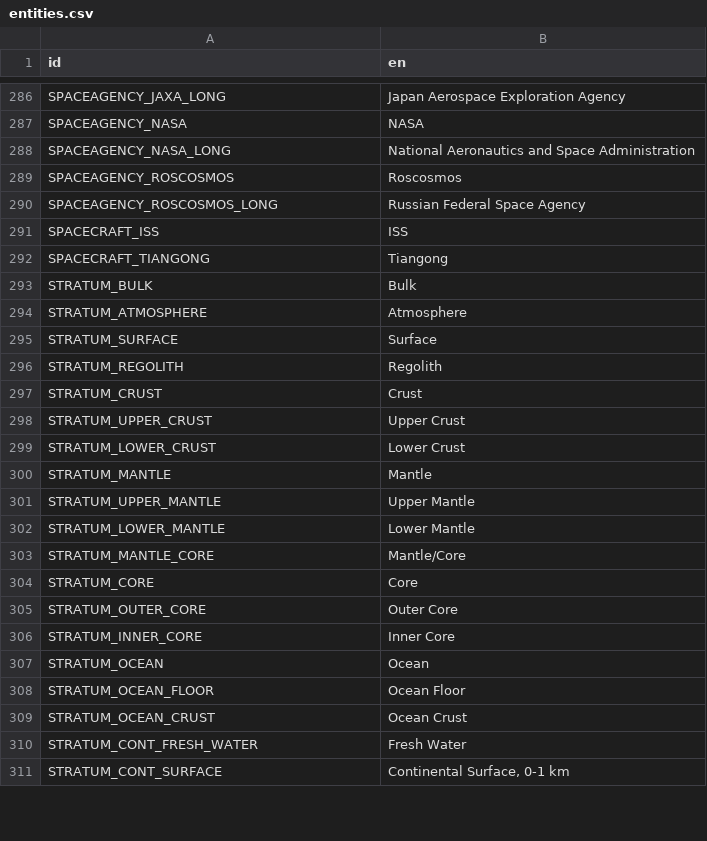
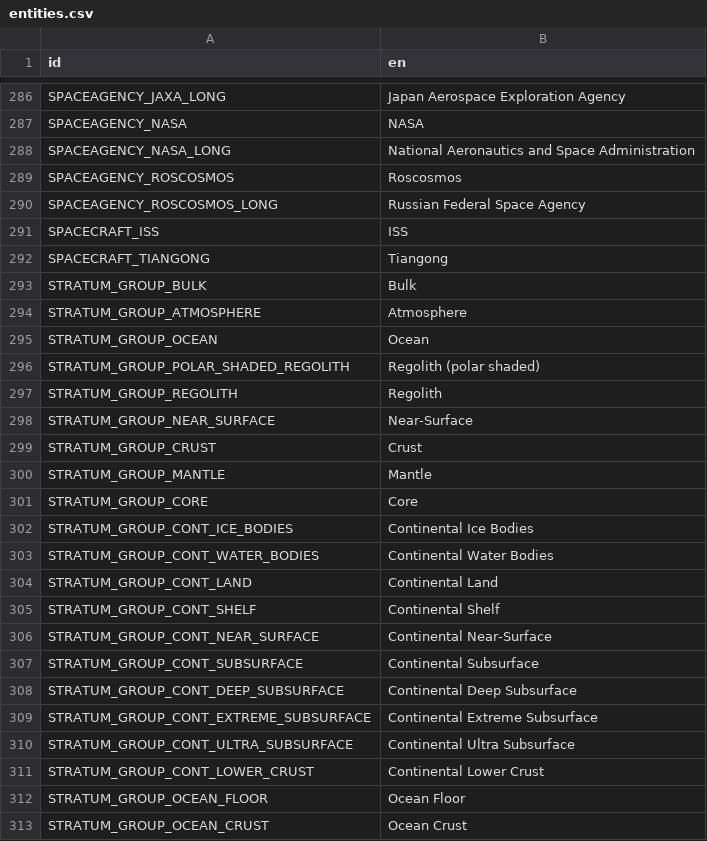
Before and after one commit to t2civ/astropolis_sdk, a CSV file: public/text/entities.csv, drawn as a sheet; only a part is shown, gaps mark what is left out; the diff covers the shown part only.

```diff
--- a/public/text/entities.csv
+++ b/public/text/entities.csv
@@ -292,20 +292,22 @@ SPACECRAFT_ISS,ISS
 SPACECRAFT_TIANGONG,Tiangong
-STRATUM_BULK,Bulk
-STRATUM_ATMOSPHERE,Atmosphere
-STRATUM_SURFACE,Surface
-STRATUM_REGOLITH,Regolith
-STRATUM_CRUST,Crust
-STRATUM_UPPER_CRUST,Upper Crust
-STRATUM_LOWER_CRUST,Lower Crust
-STRATUM_MANTLE,Mantle
-STRATUM_UPPER_MANTLE,Upper Mantle
-STRATUM_LOWER_MANTLE,Lower Mantle
-STRATUM_MANTLE_CORE,Mantle/Core
-STRATUM_CORE,Core
-STRATUM_OUTER_CORE,Outer Core
-STRATUM_INNER_CORE,Inner Core
-STRATUM_OCEAN,Ocean
-STRATUM_OCEAN_FLOOR,Ocean Floor
-STRATUM_OCEAN_CRUST,Ocean Crust
-STRATUM_CONT_FRESH_WATER,Fresh Water
-STRATUM_CONT_SURFACE,"Continental Surface, 0-1 km"
+STRATUM_GROUP_BULK,Bulk
+STRATUM_GROUP_ATMOSPHERE,Atmosphere
+STRATUM_GROUP_OCEAN,Ocean
+STRATUM_GROUP_POLAR_SHADED_REGOLITH,Regolith (polar shaded)
+STRATUM_GROUP_REGOLITH,Regolith
+STRATUM_GROUP_NEAR_SURFACE,Near-Surface
+STRATUM_GROUP_CRUST,Crust
+STRATUM_GROUP_MANTLE,Mantle
+STRATUM_GROUP_CORE,Core
+STRATUM_GROUP_CONT_ICE_BODIES,Continental Ice Bodies
+STRATUM_GROUP_CONT_WATER_BODIES,Continental Water Bodies
+STRATUM_GROUP_CONT_LAND,Continental Land
+STRATUM_GROUP_CONT_SHELF,Continental Shelf
+STRATUM_GROUP_CONT_NEAR_SURFACE,Continental Near-Surface
+STRATUM_GROUP_CONT_SUBSURFACE,Continental Subsurface
+STRATUM_GROUP_CONT_DEEP_SUBSURFACE,Continental Deep Subsurface
+STRATUM_GROUP_CONT_EXTREME_SUBSURFACE,Continental Extreme Subsurface
+STRATUM_GROUP_CONT_ULTRA_SUBSURFACE,Continental Ultra Subsurface
+STRATUM_GROUP_CONT_LOWER_CRUST,Continental Lower Crust
+STRATUM_GROUP_OCEAN_FLOOR,Ocean Floor
+STRATUM_GROUP_OCEAN_CRUST,Ocean Crust
```
Also changed, not shown: 3 added rows and 14 removed rows elsewhere in this file, public/tables/compositions_resources_deposits.tsv, public/tables/compositions_resources_proportions.tsv, 16 other files.
